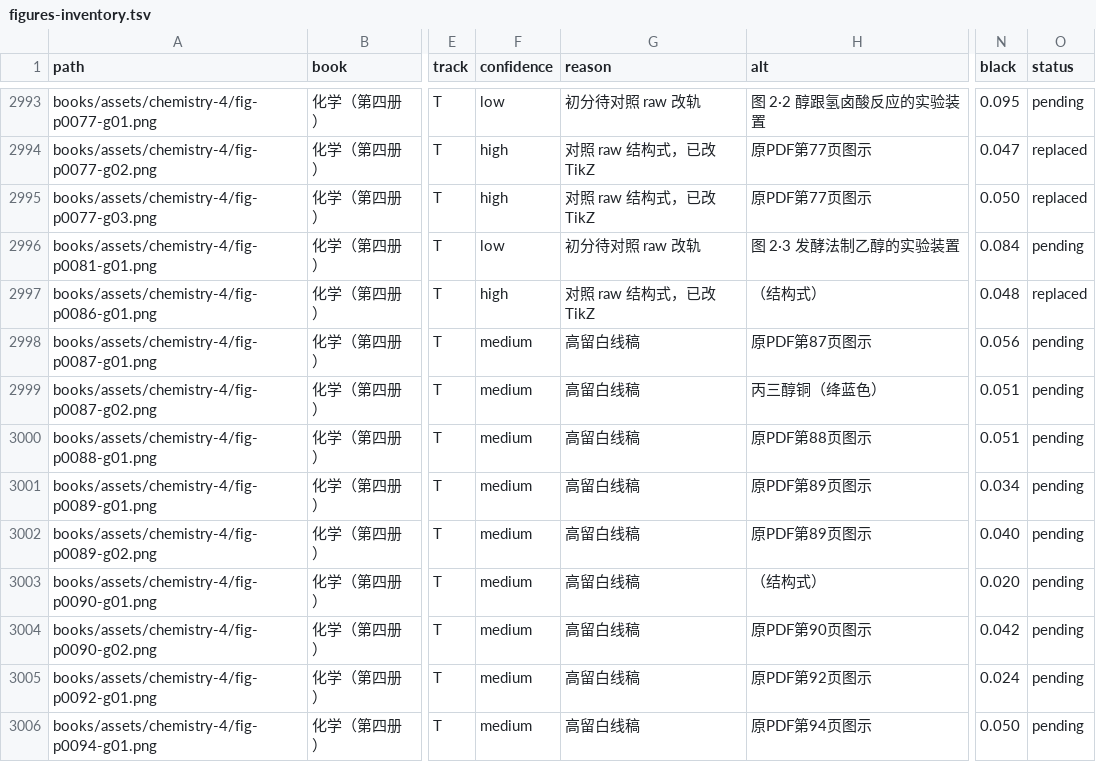
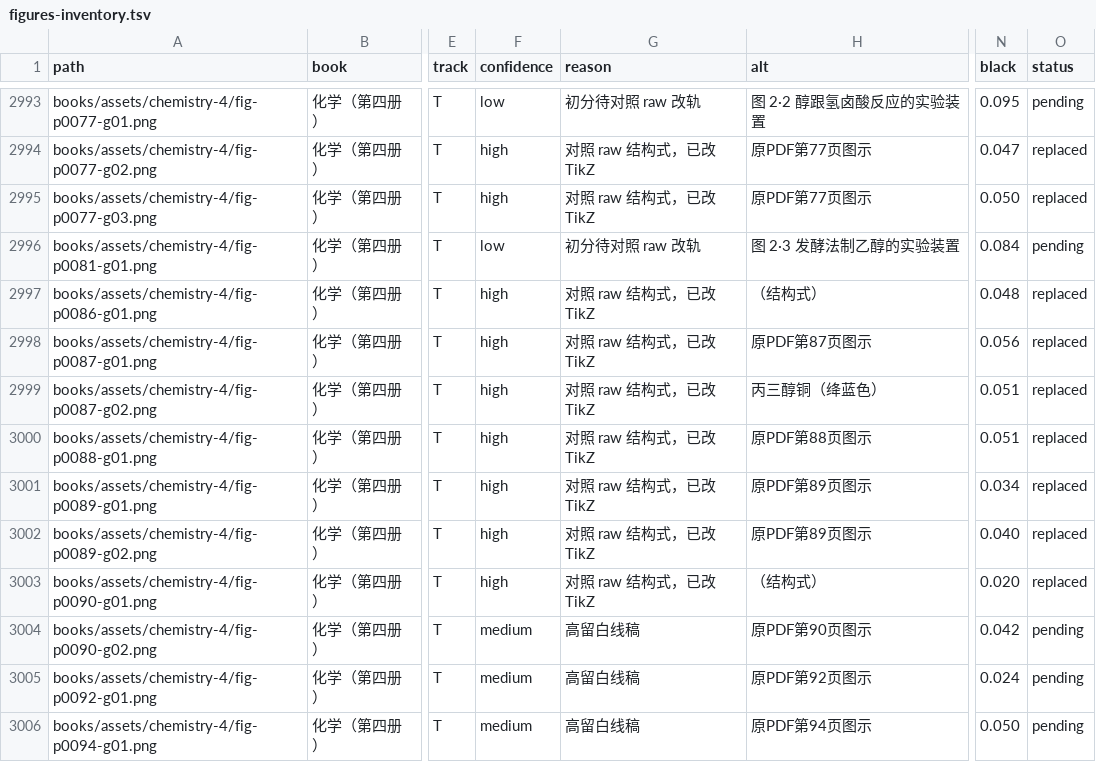
Before and after one commit to kenyon-wong/shulihua-tex, a TSV file: docs/figures-inventory.tsv, drawn as a sheet; only a part is shown, gaps mark what is left out; the diff names each change by its address in the sheet, - before the commit and + after, or states it on an @@ line.

Commit message:
化学（第四册）: replace 6 track T structural formulas with TikZ.
fig-p0087-g01, fig-p0087-g02, fig-p0088-g01, fig-p0089-g01, fig-p0089-g02, and fig-p0090-g01. Original PNGs remain.

```diff
--- a/docs/figures-inventory.tsv
+++ b/docs/figures-inventory.tsv
-F2998:F3003 (confidence): medium
+F2998:F3003 (confidence): high
-G2998:G3003 (reason): 高留白线稿
+G2998:G3003 (reason): 对照 raw 结构式，已改 TikZ
-O2998:O3003 (status): pending
+O2998:O3003 (status): replaced
```
Also changed, not shown: 1 other file.
